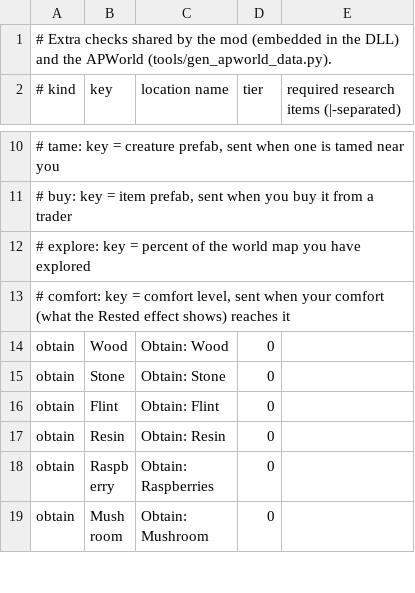
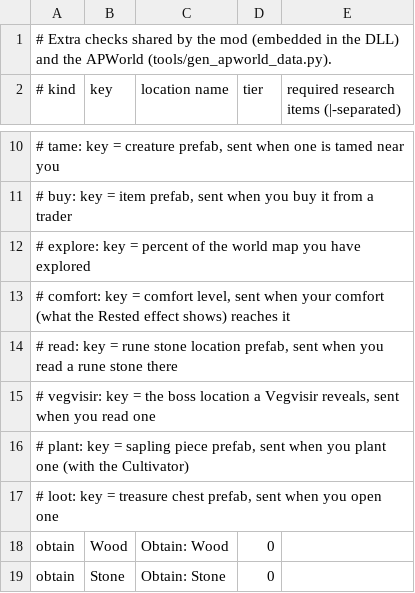
Before and after one commit to JustEyeTee/valheim-archipelago, a TSV file: mod/checks.tsv, drawn as a sheet; only a part is shown, gaps mark what is left out; the shorter side is filled out with more unchanged rows; the diff covers the shown part only; the diff names each change by its address in the sheet, - before the commit and + after, or states it on an @@ line.

```diff
--- a/mod/checks.tsv
+++ b/mod/checks.tsv
+row 14: # read: key = rune stone location prefab, sent when you read a rune stone there
+row 15: # vegvisir: key = the boss location a Vegvisir reveals, sent when you read one
+row 16: # plant: key = sapling piece prefab, sent when you plant one (with the Cultivator)
+row 17: # loot: key = treasure chest prefab, sent when you open one
```
Also changed, not shown: 32 added rows elsewhere in this file, mod/logic.tsv, 25 other files.
